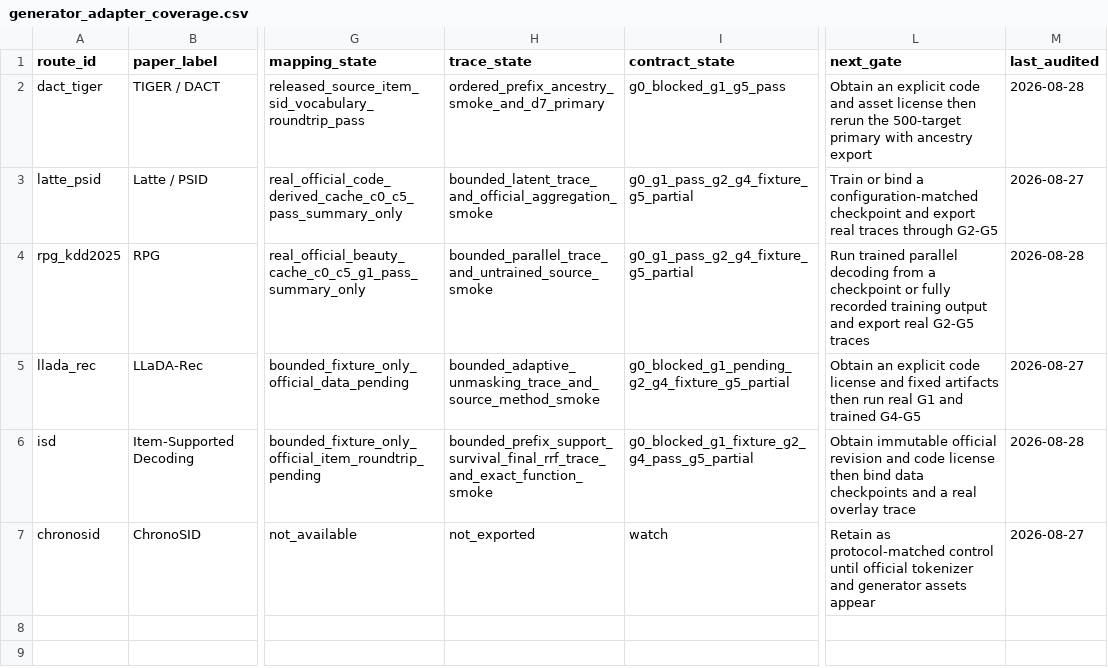
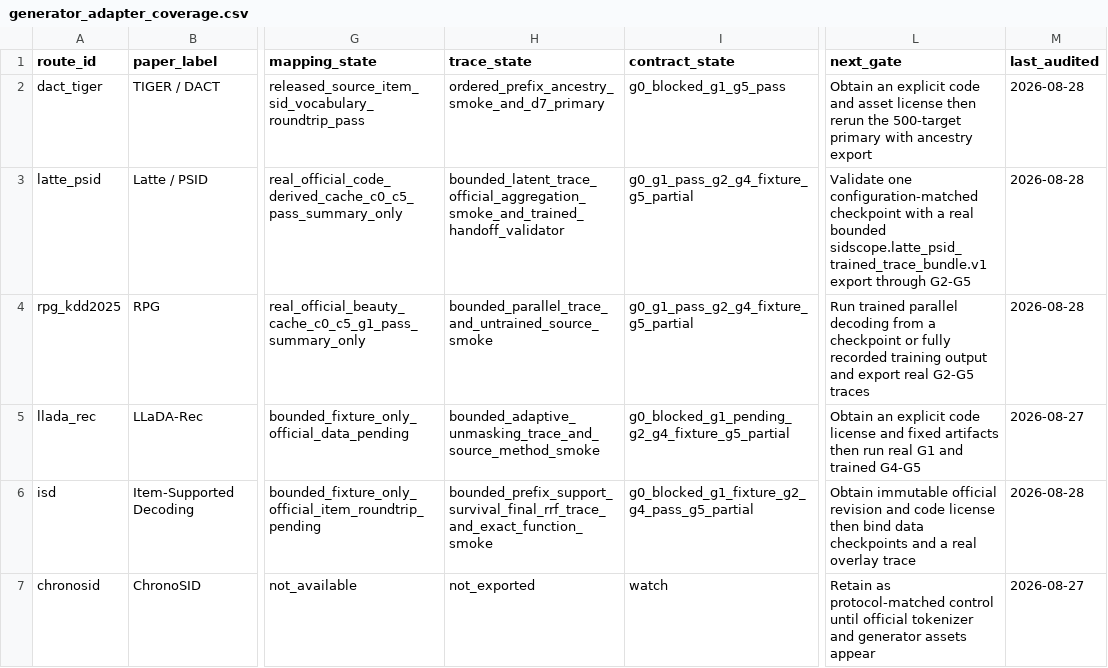
Before and after one commit to jdding/SIDscope, a CSV file: docs/reproducibility/generator_adapter_coverage.csv, drawn as a sheet; only a part is shown, gaps mark what is left out; the diff names each change by its address in the sheet, - before the commit and + after, or states it on an @@ line.

```diff
--- a/docs/reproducibility/generator_adapter_coverage.csv
+++ b/docs/reproducibility/generator_adapter_coverage.csv
-H3 (trace_state): bounded_latent_trace_and_official_aggregation_smoke
+H3 (trace_state): bounded_latent_trace_official_aggregation_smoke_and_trained_handoff_validator
-L3 (next_gate): Train or bind a configuration-matched checkpoint and export real traces through G2-G5
+L3 (next_gate): Validate one configuration-matched checkpoint with a real bounded sidscope.latte_psid_trained_trace_bundle.v1 export through G2-G5
-M3 (last_audited): 2026-08-27
+M3 (last_audited): 2026-08-28
```
Also changed, not shown: docs/reproducibility/sidscope_release_candidate_manifest.csv, 11 other files.
